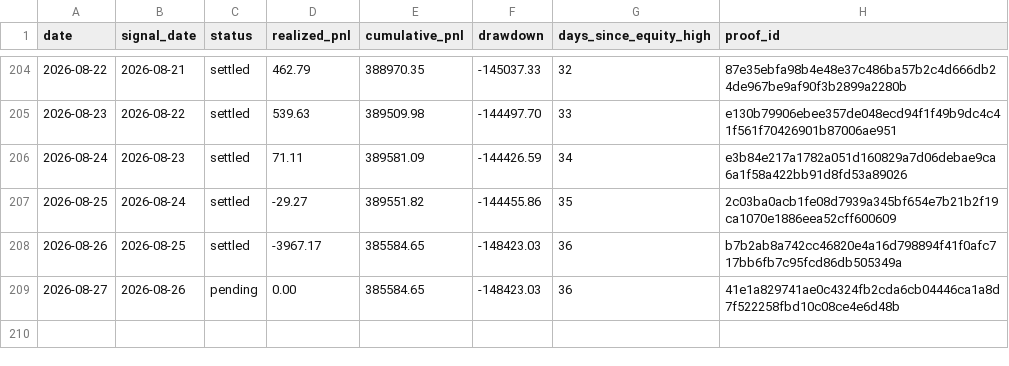
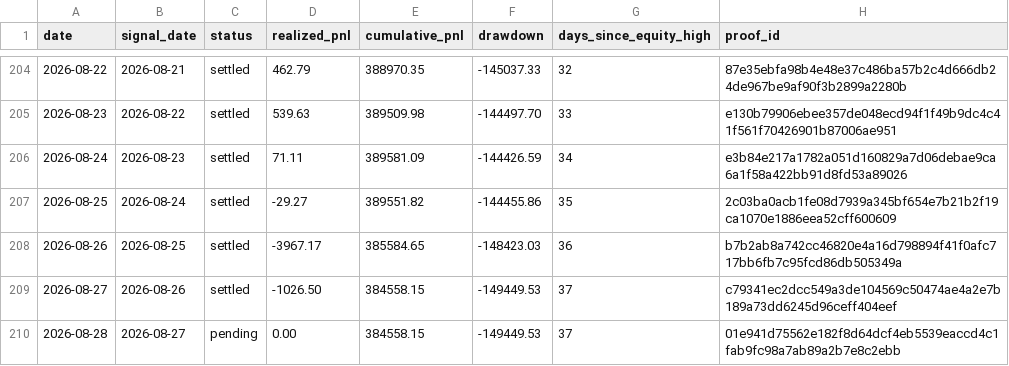
Before and after one commit to jameskim247/ptp-track-record, a CSV file: data/daily.csv, drawn as a sheet; only a part is shown, gaps mark what is left out.

```diff
--- a/data/daily.csv
+++ b/data/daily.csv
@@ -208,2 +208,3 @@ date,signal_date,status,realized_pnl,cumulative_pnl,drawdown,days_since_equity_h
 2026-08-26,2026-08-25,settled,-3967.17,385584.65,-148423.03,36,b7b2ab8a742cc46820e4a16d798894f41f0afc717bb6fb7c95fcd86db505349a
-2026-08-27,2026-08-26,pending,0.00,385584.65,-148423.03,36,41e1a829741ae0c4324fb2cda6cb04446ca1a8d7f522258fbd10c08ce4e6d48b
+2026-08-27,2026-08-26,settled,-1026.50,384558.15,-149449.53,37,c79341ec2dcc549a3de104569c50474ae4a2e7b189a73dd6245d96ceff404eef
+2026-08-28,2026-08-27,pending,0.00,384558.15,-149449.53,37,01e941d75562e182f8d64dcf4eb5539eaccd4c1fab9fc98a7ab89a2b7e8c2ebb
```
Also changed, not shown: data/monthly.csv, data/summary.csv, 5 other files.
